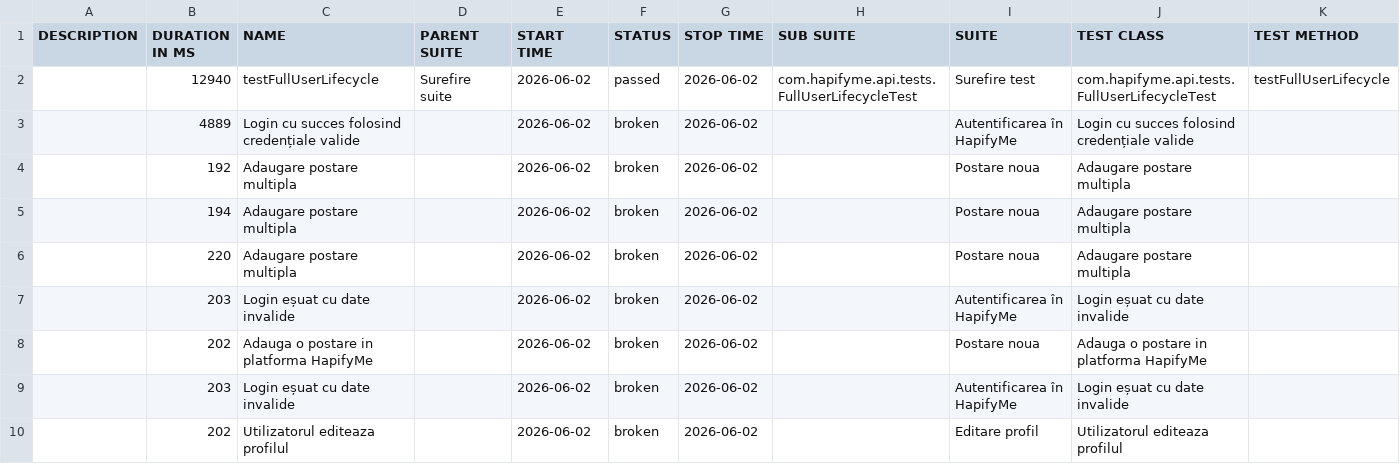
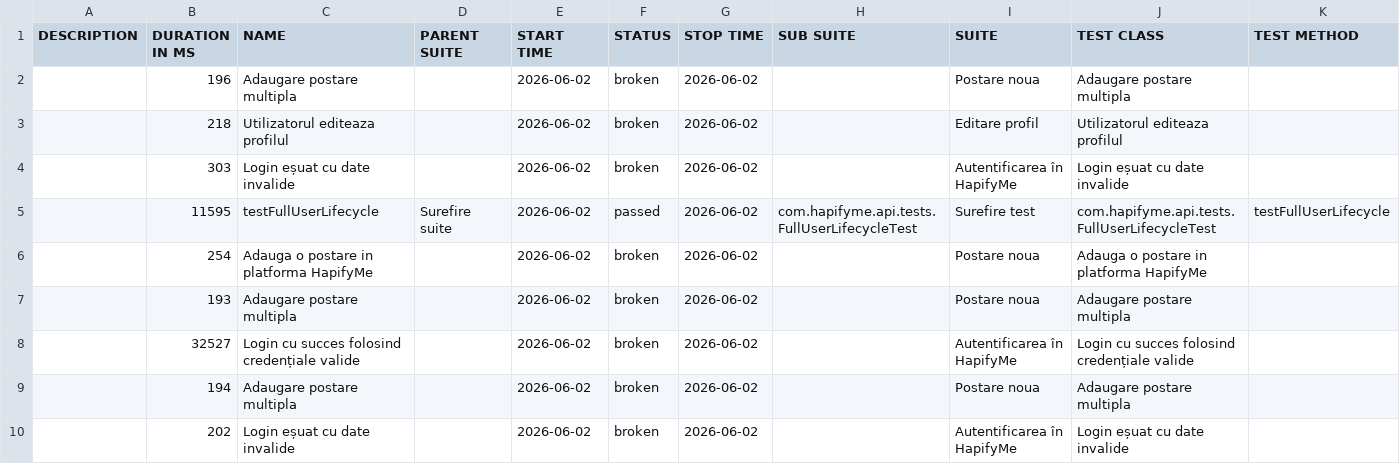
Before and after one commit to danielamincu78-ctrl/hapifyMe_UI_API, a CSV file: 2/data/suites.csv, drawn as a sheet.

```diff
--- a/2/data/suites.csv
+++ b/2/data/suites.csv
@@ -1,10 +1,10 @@
 "DESCRIPTION","DURATION IN MS","NAME","PARENT SUITE","START TIME","STATUS","STOP TIME","SUB SUITE","SUITE","TEST CLASS","TEST METHOD"
-"","12940","testFullUserLifecycle","Surefire suite","2026-06-02","passed","2026-06-02","com.hapifyme.api.tests.FullUserLifecycleTest","Surefire test","com.hapifyme.api.tests.FullUserLifecycleTest","testFullUserLifecycle"
-"","4889","Login cu succes folosind credențiale valide","","2026-06-02","broken","2026-06-02","","Autentificarea în HapifyMe","Login cu succes folosind credențiale valide",""
-"","192","Adaugare postare multipla","","2026-06-02","broken","2026-06-02","","Postare noua","Adaugare postare multipla",""
+"","196","Adaugare postare multipla","","2026-06-02","broken","2026-06-02","","Postare noua","Adaugare postare multipla",""
+"","218","Utilizatorul editeaza profilul","","2026-06-02","broken","2026-06-02","","Editare profil","Utilizatorul editeaza profilul",""
+"","303","Login eșuat cu date invalide","","2026-06-02","broken","2026-06-02","","Autentificarea în HapifyMe","Login eșuat cu date invalide",""
+"","11595","testFullUserLifecycle","Surefire suite","2026-06-02","passed","2026-06-02","com.hapifyme.api.tests.FullUserLifecycleTest","Surefire test","com.hapifyme.api.tests.FullUserLifecycleTest","testFullUserLifecycle"
+"","254","Adauga o postare in platforma HapifyMe","","2026-06-02","broken","2026-06-02","","Postare noua","Adauga o postare in platforma HapifyMe",""
+"","193","Adaugare postare multipla","","2026-06-02","broken","2026-06-02","","Postare noua","Adaugare postare multipla",""
+"","32527","Login cu succes folosind credențiale valide","","2026-06-02","broken","2026-06-02","","Autentificarea în HapifyMe","Login cu succes folosind credențiale valide",""
 "","194","Adaugare postare multipla","","2026-06-02","broken","2026-06-02","","Postare noua","Adaugare postare multipla",""
-"","220","Adaugare postare multipla","","2026-06-02","broken","2026-06-02","","Postare noua","Adaugare postare multipla",""
-"","203","Login eșuat cu date invalide","","2026-06-02","broken","2026-06-02","","Autentificarea în HapifyMe","Login eșuat cu date invalide",""
-"","202","Adauga o postare in platforma HapifyMe","","2026-06-02","broken","2026-06-02","","Postare noua","Adauga o postare in platforma HapifyMe",""
-"","203","Login eșuat cu date invalide","","2026-06-02","broken","2026-06-02","","Autentificarea în HapifyMe","Login eșuat cu date invalide",""
-"","202","Utilizatorul editeaza profilul","","2026-06-02","broken","2026-06-02","","Editare profil","Utilizatorul editeaza profilul",""
+"","202","Login eșuat cu date invalide","","2026-06-02","broken","2026-06-02","","Autentificarea în HapifyMe","Login eșuat cu date invalide",""
```
Also changed, not shown: 2/data/behaviors.csv, 45 other files.
